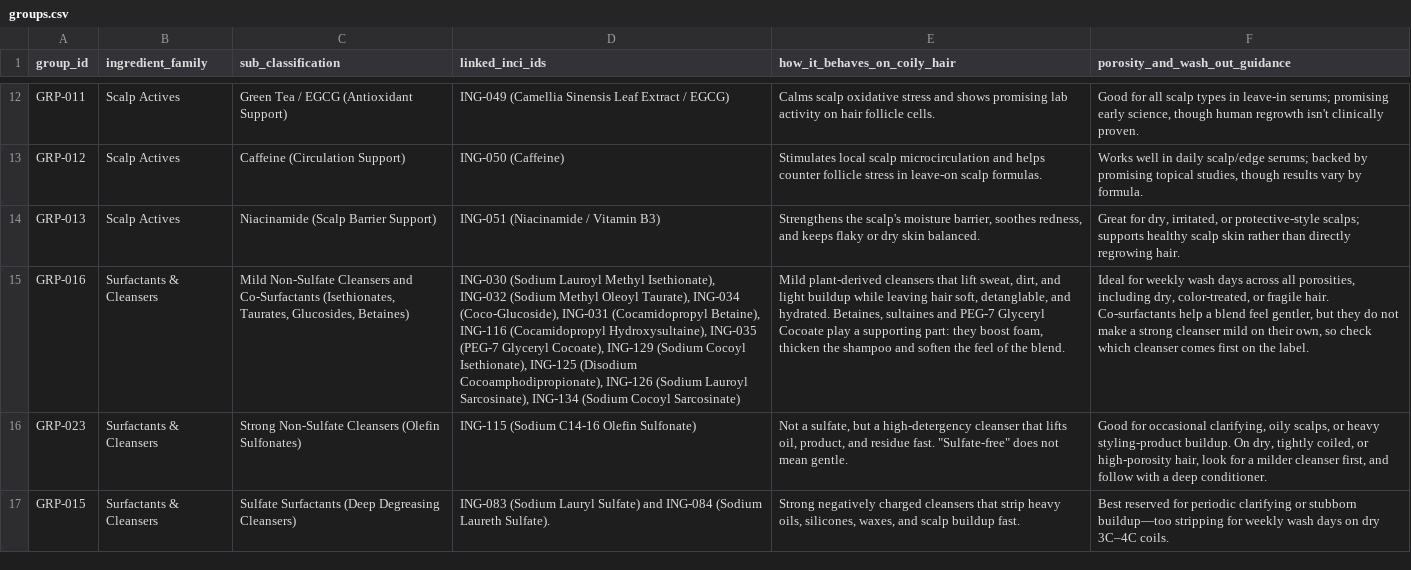
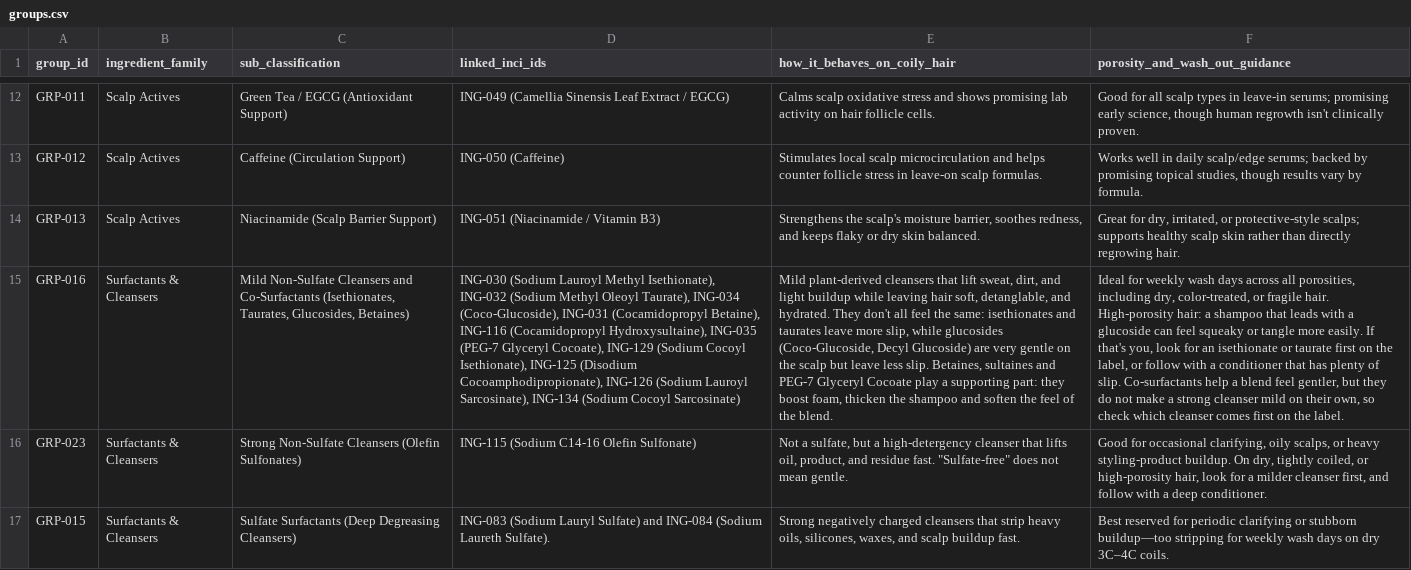
Before and after one commit to naimanaima1/ingredientstgc, a CSV file: data/groups.csv, drawn as a sheet; only a part is shown, gaps mark what is left out; the diff names each change by its address in the sheet, - before the commit and + after, or states it on an @@ line.

```diff
--- a/data/groups.csv
+++ b/data/groups.csv
-E15 (how_it_behaves_on_coily_hair): …and hydrated. Betaines, sultaines…
+E15 (how_it_behaves_on_coily_hair): …and hydrated. They don't all feel the same: isethionates and taurates leave more slip, while glucosides (Coco-Glucoside, Decyl Glucoside) are very gentle on the scalp but leave less slip. Betaines, sultaines…
-F15 (porosity_and_wash_out_guidance): …fragile hair. Co-surfactants help…
+F15 (porosity_and_wash_out_guidance): …fragile hair. High-porosity hair: a shampoo that leads with a glucoside can feel squeaky or tangle more easily. If that's you, look for an isethionate or taurate first on the label, or follow with a conditioner that has plenty of slip. Co-surfactants help…
```
